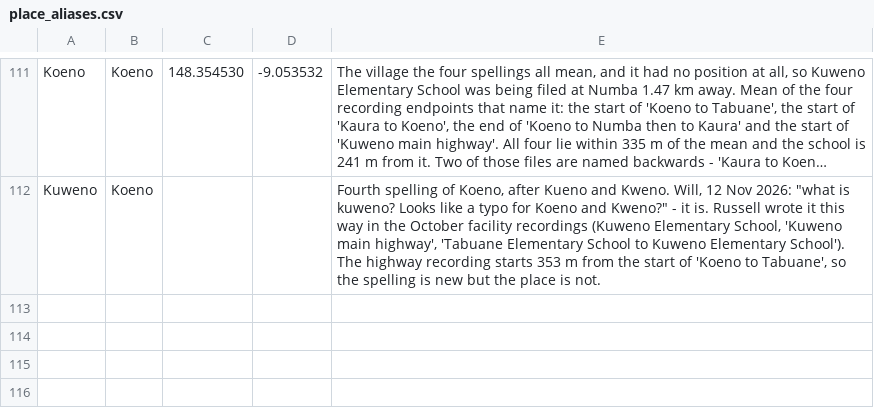
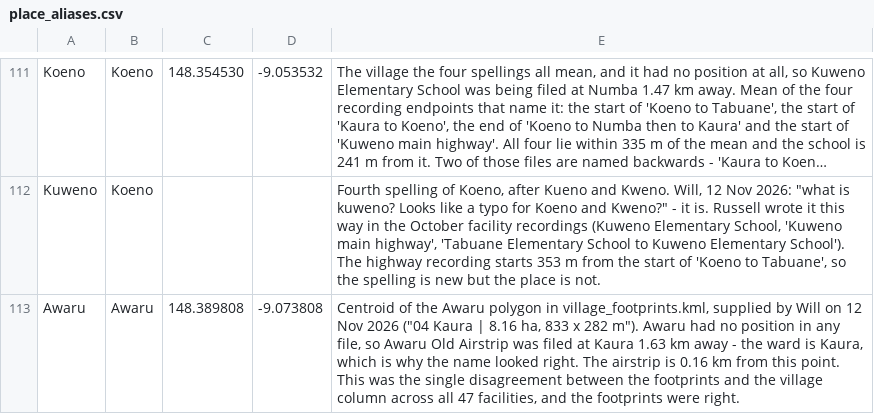
Before and after one commit to wtunsworth-a11y/MCA_Tracks, a CSV file: data/reference/place_aliases.csv, drawn as a sheet; only a part is shown, gaps mark what is left out; long unchanged cells end in …; the diff names each change by its address in the sheet, - before the commit and + after, or states it on an @@ line.

```diff
--- a/data/reference/place_aliases.csv
+++ b/data/reference/place_aliases.csv
+row 113: Awaru | Awaru | 148.389808 | -9.073808 | Centroid of the Awaru polygon in village_footprints.kml, supplied by Will on 12 Nov 2026 ("04 Kaura | 8.16 ha, 833 x 282 m"). Awaru had no position in any file, so Awaru Old Airstrip was filed at Kaura 1.63 km away - the ward is Kaura, which is why the name looked right. The airstrip is 0.16 km from this point. This was the single disagreement between the footprints and the village column across all 47 facilities, and the footprints were right.
```
Also changed, not shown: outputs/gis/mca_government_facilities.csv.
